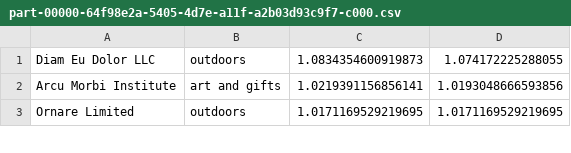
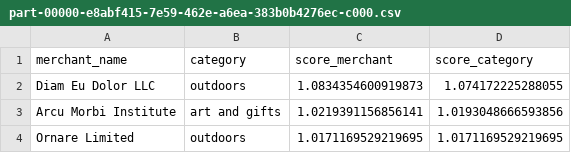
Before and after one commit to MAST30034-Applied-Data-Science/generic-buy-now-pay-later-project-group-27, a CSV file: data/result/part-00000-e8abf415-7e59-462e-a6ea-383b0b4276ec-c000.csv (was data/result/part-00000-64f98e2a-5405-4d7e-a11f-a2b03d93c9f7-c000.csv), drawn as a sheet; only a part is shown; the diff names each change by its address in the sheet, - before the commit and + after, or states it on an @@ line.

```diff
--- a/data/result/part-00000-64f98e2a-5405-4d7e-a11f-a2b03d93c9f7-c000.csv
+++ b/data/result/part-00000-e8abf415-7e59-462e-a6ea-383b0b4276ec-c000.csv
+row 1: merchant_name | category | score_merchant | score_category
```
Also changed, not shown: 9 other files.
